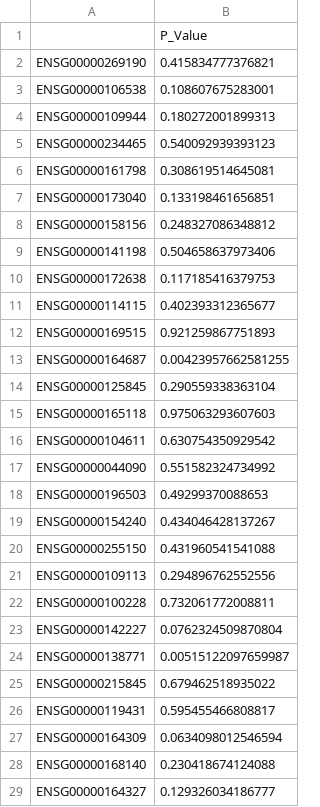
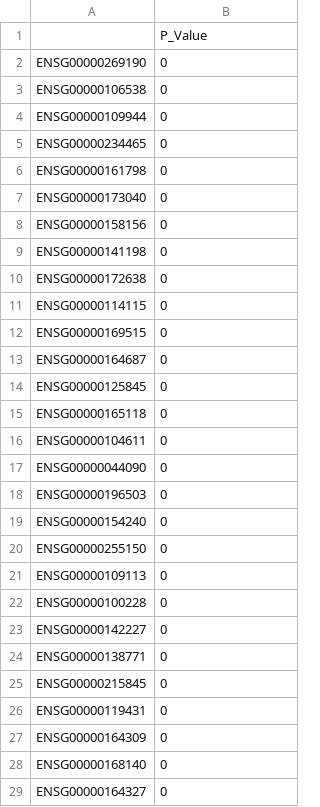
Before and after one commit to CatarinaGameiroC/Article-MOFAinGliomas, a CSV file: survival-results/gbm_mrna.csv, drawn as a sheet; only a part is shown; the diff covers the shown part only.

```diff
--- a/survival-results/gbm_mrna.csv
+++ b/survival-results/gbm_mrna.csv
@@ -1,29 +1,29 @@
 "","P_Value"
-"ENSG00000269190",0.415834777376821
-"ENSG00000106538",0.108607675283001
-"ENSG00000109944",0.180272001899313
-"ENSG00000234465",0.540092939393123
-"ENSG00000161798",0.308619514645081
-"ENSG00000173040",0.133198461656851
-"ENSG00000158156",0.248327086348812
-"ENSG00000141198",0.504658637973406
-"ENSG00000172638",0.117185416379753
-"ENSG00000114115",0.402393312365677
-"ENSG00000169515",0.921259867751893
-"ENSG00000164687",0.00423957662581255
-"ENSG00000125845",0.290559338363104
-"ENSG00000165118",0.975063293607603
-"ENSG00000104611",0.630754350929542
-"ENSG00000044090",0.551582324734992
-"ENSG00000196503",0.49299370088653
-"ENSG00000154240",0.434046428137267
-"ENSG00000255150",0.431960541541088
-"ENSG00000109113",0.294896762552556
-"ENSG00000100228",0.732061772008811
-"ENSG00000142227",0.0762324509870804
-"ENSG00000138771",0.00515122097659987
-"ENSG00000215845",0.679462518935022
-"ENSG00000119431",0.595455466808817
-"ENSG00000164309",0.0634098012546594
-"ENSG00000168140",0.230418674124088
-"ENSG00000164327",0.129326034186777
+"ENSG00000269190",0
+"ENSG00000106538",0
+"ENSG00000109944",0
+"ENSG00000234465",0
+"ENSG00000161798",0
+"ENSG00000173040",0
+"ENSG00000158156",0
+"ENSG00000141198",0
+"ENSG00000172638",0
+"ENSG00000114115",0
+"ENSG00000169515",0
+"ENSG00000164687",0
+"ENSG00000125845",0
+"ENSG00000165118",0
+"ENSG00000104611",0
+"ENSG00000044090",0
+"ENSG00000196503",0
+"ENSG00000154240",0
+"ENSG00000255150",0
+"ENSG00000109113",0
+"ENSG00000100228",0
+"ENSG00000142227",0
+"ENSG00000138771",0
+"ENSG00000215845",0
+"ENSG00000119431",0
+"ENSG00000164309",0
+"ENSG00000168140",0
+"ENSG00000164327",0
```
Also changed, not shown: 62 edited cells elsewhere in this file, summary-f1.csv, summary-f2.csv, 8 other files.
